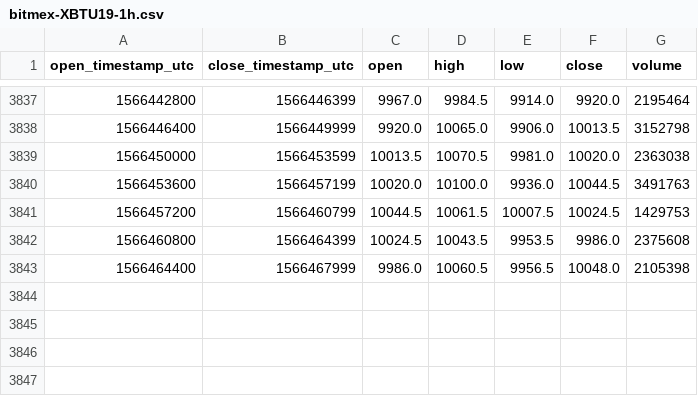
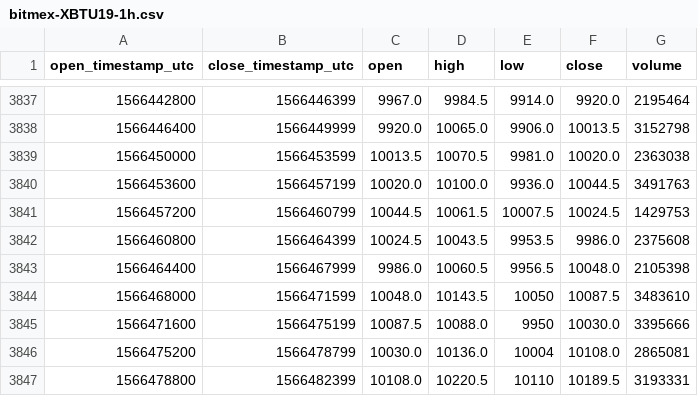
Before and after one commit to cryptobigbro/bitmex-XBTU19, a CSV file: bitmex-XBTU19-1h.csv, drawn as a sheet; only a part is shown, gaps mark what is left out; the diff names each change by its address in the sheet, - before the commit and + after, or states it on an @@ line.

Commit message:
Update OHLCV data.

```diff
--- a/bitmex-XBTU19-1h.csv
+++ b/bitmex-XBTU19-1h.csv
+row 3844: 1566468000 | 1566471599 | 10048.0 | 10143.5 | 10050 | 10087.5 | 3483610
+row 3845: 1566471600 | 1566475199 | 10087.5 | 10088.0 | 9950 | 10030.0 | 3395666
+row 3846: 1566475200 | 1566478799 | 10030.0 | 10136.0 | 10004 | 10108.0 | 2865081
+row 3847: 1566478800 | 1566482399 | 10108.0 | 10220.5 | 10110 | 10189.5 | 3193331
```
